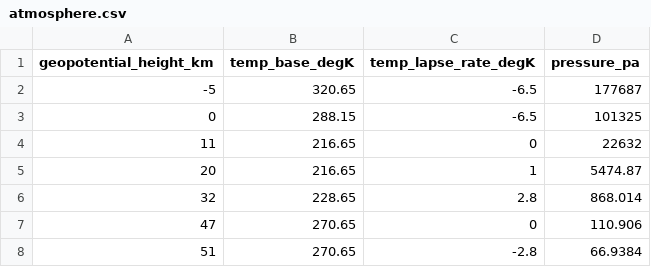
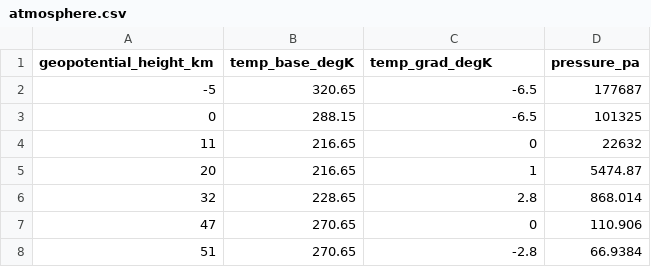
Before and after one commit to qwertytam/concopt, a CSV file: src/concopt/data/atmosphere.csv, drawn as a sheet.

Commit message:
name update

```diff
--- a/src/concopt/data/atmosphere.csv
+++ b/src/concopt/data/atmosphere.csv
@@ -1,2 +1,2 @@
-geopotential_height_km,temp_base_degK,temp_lapse_rate_degK,pressure_pa
+geopotential_height_km,temp_base_degK,temp_grad_degK,pressure_pa
 -5,320.65,-6.5,177687
```
